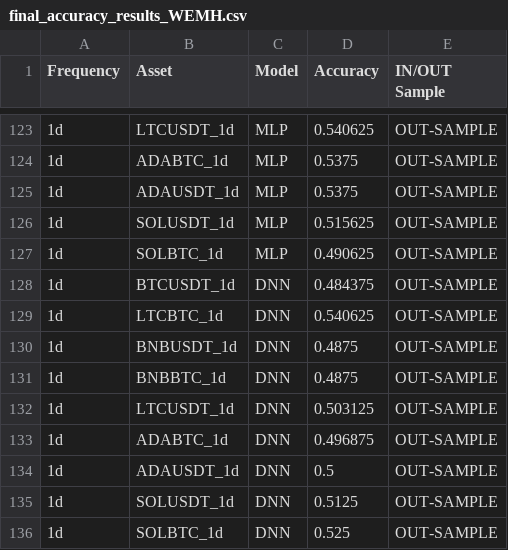
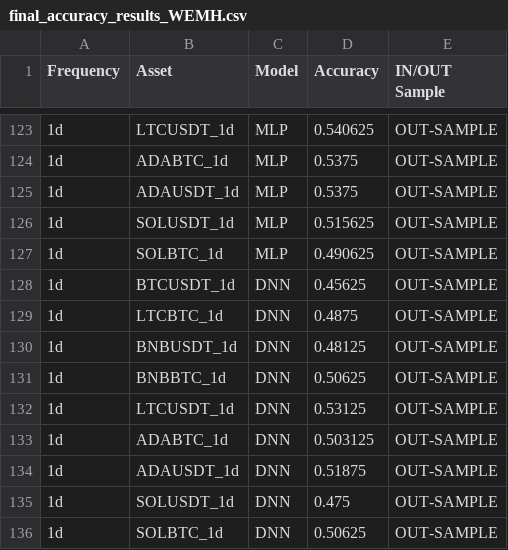
Before and after one commit to RaquelCasadoR/tfg, a CSV file: final_accuracy_results_WEMH.csv, drawn as a sheet; only a part is shown, gaps mark what is left out; the diff covers the shown part only.

```diff
--- a/final_accuracy_results_WEMH.csv
+++ b/final_accuracy_results_WEMH.csv
@@ -127,10 +127,10 @@ Frequency,Asset,Model,Accuracy,IN/OUT Sample
 1d,SOLBTC_1d,MLP,0.490625,OUT-SAMPLE
-1d,BTCUSDT_1d,DNN,0.484375,OUT-SAMPLE
-1d,LTCBTC_1d,DNN,0.540625,OUT-SAMPLE
-1d,BNBUSDT_1d,DNN,0.4875,OUT-SAMPLE
-1d,BNBBTC_1d,DNN,0.4875,OUT-SAMPLE
-1d,LTCUSDT_1d,DNN,0.503125,OUT-SAMPLE
-1d,ADABTC_1d,DNN,0.496875,OUT-SAMPLE
-1d,ADAUSDT_1d,DNN,0.5,OUT-SAMPLE
-1d,SOLUSDT_1d,DNN,0.5125,OUT-SAMPLE
-1d,SOLBTC_1d,DNN,0.525,OUT-SAMPLE
+1d,BTCUSDT_1d,DNN,0.45625,OUT-SAMPLE
+1d,LTCBTC_1d,DNN,0.4875,OUT-SAMPLE
+1d,BNBUSDT_1d,DNN,0.48125,OUT-SAMPLE
+1d,BNBBTC_1d,DNN,0.50625,OUT-SAMPLE
+1d,LTCUSDT_1d,DNN,0.53125,OUT-SAMPLE
+1d,ADABTC_1d,DNN,0.503125,OUT-SAMPLE
+1d,ADAUSDT_1d,DNN,0.51875,OUT-SAMPLE
+1d,SOLUSDT_1d,DNN,0.475,OUT-SAMPLE
+1d,SOLBTC_1d,DNN,0.50625,OUT-SAMPLE
```
Also changed, not shown: 18 edited cells elsewhere in this file, accuracy_results_1d_charac.csv, accuracy_results_1h_charac.csv, 10 other files.
